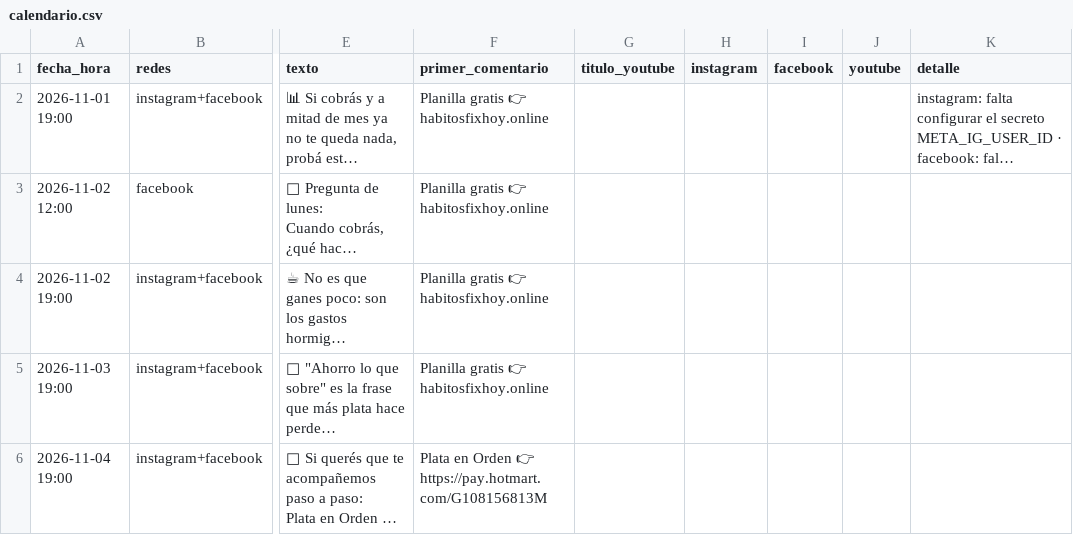
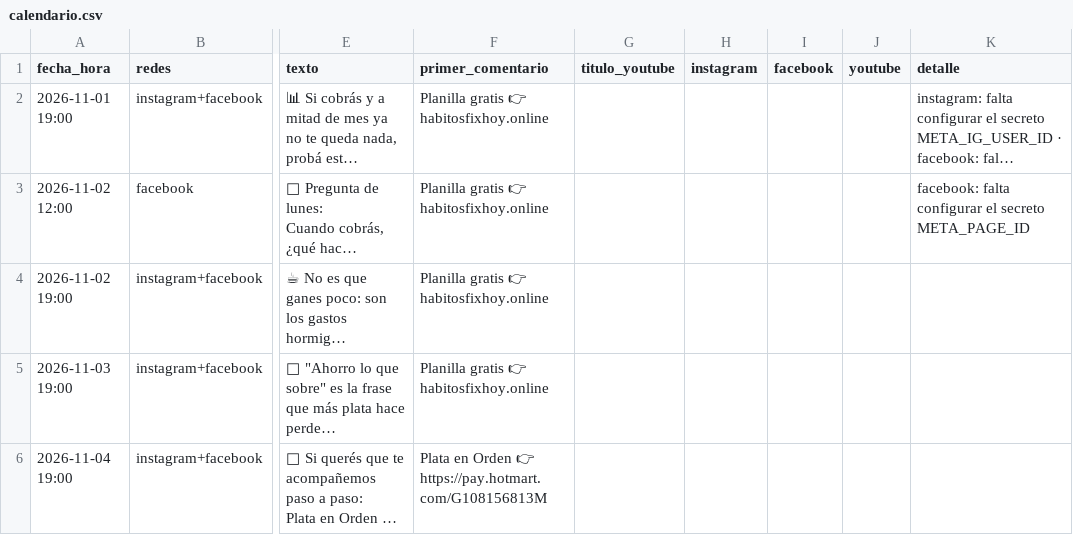
Before and after one commit to bienestarpleno11-dev/PUBLICADOR, a CSV file: calendario.csv, drawn as a sheet; only a part is shown, gaps mark what is left out; long unchanged cells end in …; the diff names each change by its address in the sheet, - before the commit and + after, or states it on an @@ line.

```diff
--- a/calendario.csv
+++ b/calendario.csv
-K3 (detalle): (empty)
+K3 (detalle): facebook: falta configurar el secreto META_PAGE_ID
```
